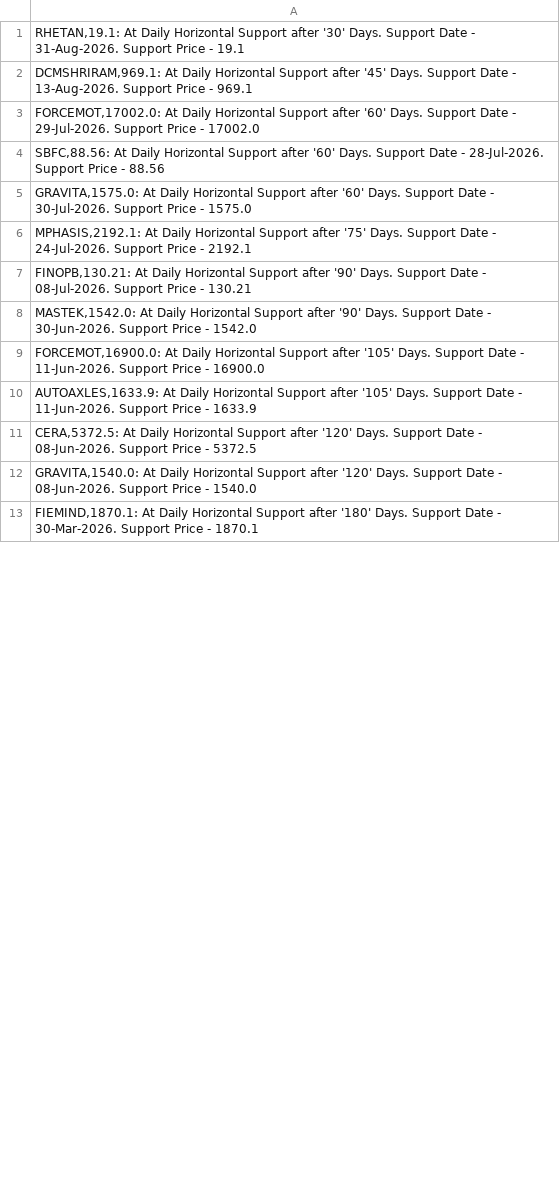
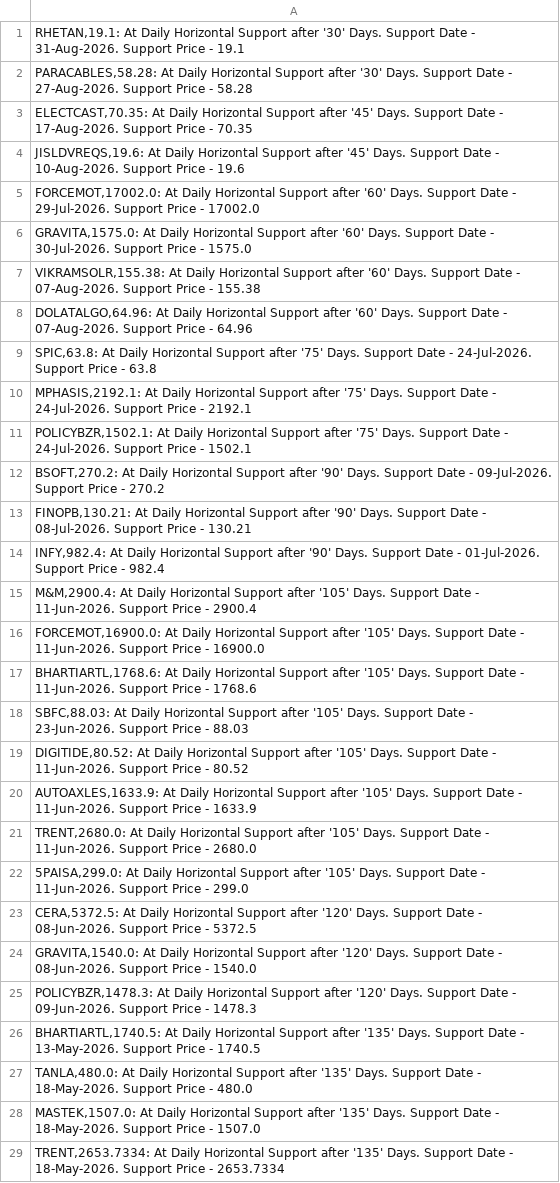
Before and after one commit to vibats/Daily_Notification_Data, a CSV file: Email_Notification_Data/Daily_TimeFrame_Horizontal_Support.csv, drawn as a sheet; only a part is shown; the shorter side is filled out with more unchanged rows; the diff covers the shown part only.

```diff
--- a/Email_Notification_Data/Daily_TimeFrame_Horizontal_Support.csv
+++ b/Email_Notification_Data/Daily_TimeFrame_Horizontal_Support.csv
@@ -1,12 +1,29 @@
 "RHETAN,19.1: At Daily Horizontal Support after '30' Days. Support Date - 31-Aug-2026. Support Price - 19.1"
-"DCMSHRIRAM,969.1: At Daily Horizontal Support after '45' Days. Support Date - 13-Aug-2026. Support Price - 969.1"
+"PARACABLES,58.28: At Daily Horizontal Support after '30' Days. Support Date - 27-Aug-2026. Support Price - 58.28"
+"ELECTCAST,70.35: At Daily Horizontal Support after '45' Days. Support Date - 17-Aug-2026. Support Price - 70.35"
+"JISLDVREQS,19.6: At Daily Horizontal Support after '45' Days. Support Date - 10-Aug-2026. Support Price - 19.6"
 "FORCEMOT,17002.0: At Daily Horizontal Support after '60' Days. Support Date - 29-Jul-2026. Support Price - 17002.0"
-"SBFC,88.56: At Daily Horizontal Support after '60' Days. Support Date - 28-Jul-2026. Support Price - 88.56"
 "GRAVITA,1575.0: At Daily Horizontal Support after '60' Days. Support Date - 30-Jul-2026. Support Price - 1575.0"
+"VIKRAMSOLR,155.38: At Daily Horizontal Support after '60' Days. Support Date - 07-Aug-2026. Support Price - 155.38"
+"DOLATALGO,64.96: At Daily Horizontal Support after '60' Days. Support Date - 07-Aug-2026. Support Price - 64.96"
+"SPIC,63.8: At Daily Horizontal Support after '75' Days. Support Date - 24-Jul-2026. Support Price - 63.8"
 "MPHASIS,2192.1: At Daily Horizontal Support after '75' Days. Support Date - 24-Jul-2026. Support Price - 2192.1"
+"POLICYBZR,1502.1: At Daily Horizontal Support after '75' Days. Support Date - 24-Jul-2026. Support Price - 1502.1"
+"BSOFT,270.2: At Daily Horizontal Support after '90' Days. Support Date - 09-Jul-2026. Support Price - 270.2"
 "FINOPB,130.21: At Daily Horizontal Support after '90' Days. Support Date - 08-Jul-2026. Support Price - 130.21"
-"MASTEK,1542.0: At Daily Horizontal Support after '90' Days. Support Date - 30-Jun-2026. Support Price - 1542.0"
+"INFY,982.4: At Daily Horizontal Support after '90' Days. Support Date - 01-Jul-2026. Support Price - 982.4"
+"M&M,2900.4: At Daily Horizontal Support after '105' Days. Support Date - 11-Jun-2026. Support Price - 2900.4"
 "FORCEMOT,16900.0: At Daily Horizontal Support after '105' Days. Support Date - 11-Jun-2026. Support Price - 16900.0"
+"BHARTIARTL,1768.6: At Daily Horizontal Support after '105' Days. Support Date - 11-Jun-2026. Support Price - 1768.6"
+"SBFC,88.03: At Daily Horizontal Support after '105' Days. Support Date - 23-Jun-2026. Support Price - 88.03"
+"DIGITIDE,80.52: At Daily Horizontal Support after '105' Days. Support Date - 11-Jun-2026. Support Price - 80.52"
 "AUTOAXLES,1633.9: At Daily Horizontal Support after '105' Days. Support Date - 11-Jun-2026. Support Price - 1633.9"
+"TRENT,2680.0: At Daily Horizontal Support after '105' Days. Support Date - 11-Jun-2026. Support Price - 2680.0"
+"5PAISA,299.0: At Daily Horizontal Support after '105' Days. Support Date - 11-Jun-2026. Support Price - 299.0"
 "CERA,5372.5: At Daily Horizontal Support after '120' Days. Support Date - 08-Jun-2026. Support Price - 5372.5"
 "GRAVITA,1540.0: At Daily Horizontal Support after '120' Days. Support Date - 08-Jun-2026. Support Price - 1540.0"
+"POLICYBZR,1478.3: At Daily Horizontal Support after '120' Days. Support Date - 09-Jun-2026. Support Price - 1478.3"
+"BHARTIARTL,1740.5: At Daily Horizontal Support after '135' Days. Support Date - 13-May-2026. Support Price - 1740.5"
+"TANLA,480.0: At Daily Horizontal Support after '135' Days. Support Date - 18-May-2026. Support Price - 480.0"
+"MASTEK,1507.0: At Daily Horizontal Support after '135' Days. Support Date - 18-May-2026. Support Price - 1507.0"
+"TRENT,2653.7334: At Daily Horizontal Support after '135' Days. Support Date - 18-May-2026. Support Price - 2653.7334"
```
Also changed, not shown: 19 added rows and 4 edited cells elsewhere in this file, Email_Notification_Data/Daily_TimeFrame_Horizontal_Support_30_Days.csv, Email_Notification_Data/Daily_Timeframe_Breakout_Retest_Personal.csv, 1 other file.
